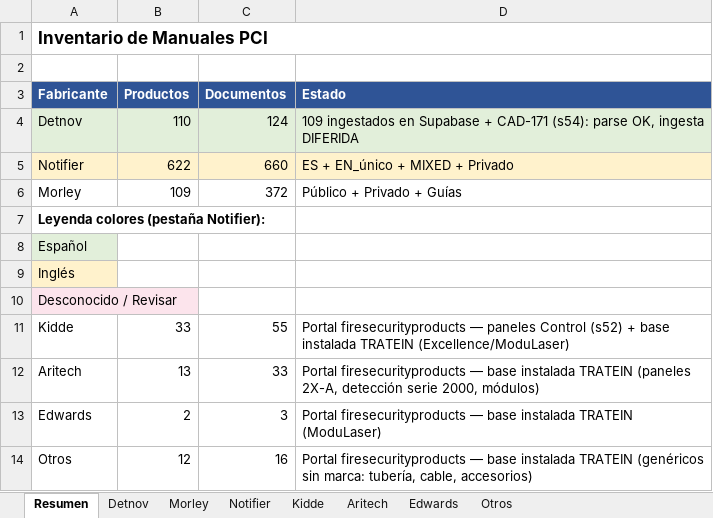
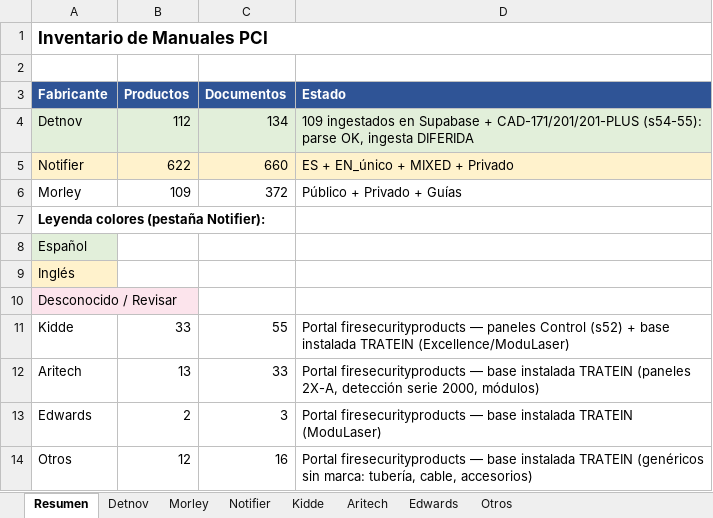
Before and after one commit to albertofontiber/technical_bot, an Excel workbook: data/Inventario_Manuales.xlsx, sheet Resumen, drawn as a sheet; values as stored, in another font and other column widths than the file's, no borders; the diff names each change by its address in the sheet, - before the commit and + after, or states it on an @@ line.

```diff
--- a/data/Inventario_Manuales.xlsx (sheet Resumen)
+++ b/data/Inventario_Manuales.xlsx (sheet Resumen)
-B4 (Productos): 110
+B4 (Productos): 112
-C4 (Documentos): 124
+C4 (Documentos): 134
-D4 (Estado): …Supabase + CAD-171 (s54): parse OK,…
+D4 (Estado): …Supabase + CAD-171/201/201-PLUS (s54-55): parse OK,…
```
Also changed, not shown: sheet Detnov, 2 other files.
